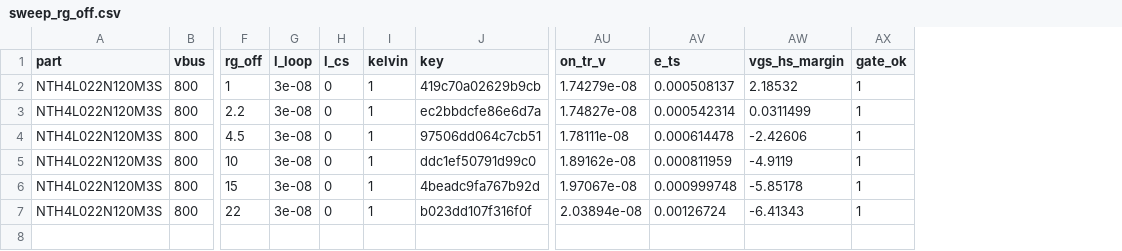
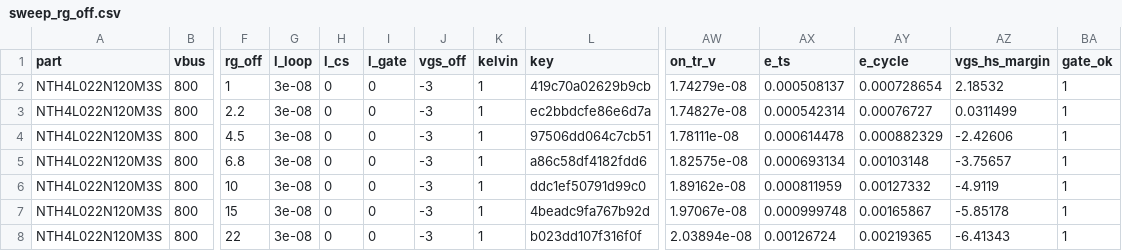
Before and after one commit to chad416/sic-double-pulse-test, a CSV file: results/sweep_rg_off.csv, drawn as a sheet; only a part is shown, gaps mark what is left out; addresses are those after the commit; rows hold the shown columns only; the diff names each change by its address in the sheet, - before the commit and + after, or states it on an @@ line.

```diff
--- a/results/sweep_rg_off.csv
+++ b/results/sweep_rg_off.csv
+column I (l_gate), rows 2-4: all 0; rows 6-8: all 0
+column J (vgs_off), rows 2-4: all -3; rows 6-8: all -3
+column AY (e_cycle), rows 2-4: 0.000728654 | 0.00076727 | 0.000882329; rows 6-8: 0.00127332 | 0.00165867 | 0.00219365
+row 5: NTH4L022N120M3S | 800 | 6.8 | 3e-08 | 0 | 0 | -3 | 1 | a86c58df4182fdd6 | 1.82575e-08 | 0.000693134 | 0.00103148 | -3.75657 | 1
```
Also changed, not shown: results/sweep_i_load.csv, results/sweep_l_loop.csv, 18 other files.
